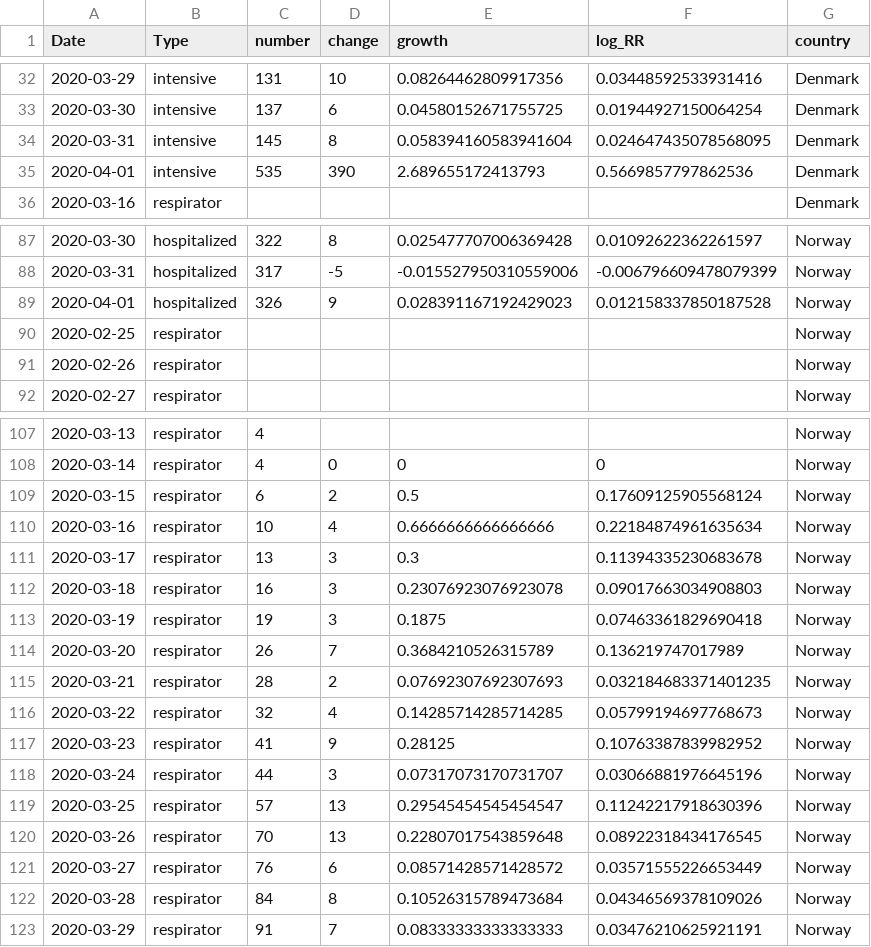
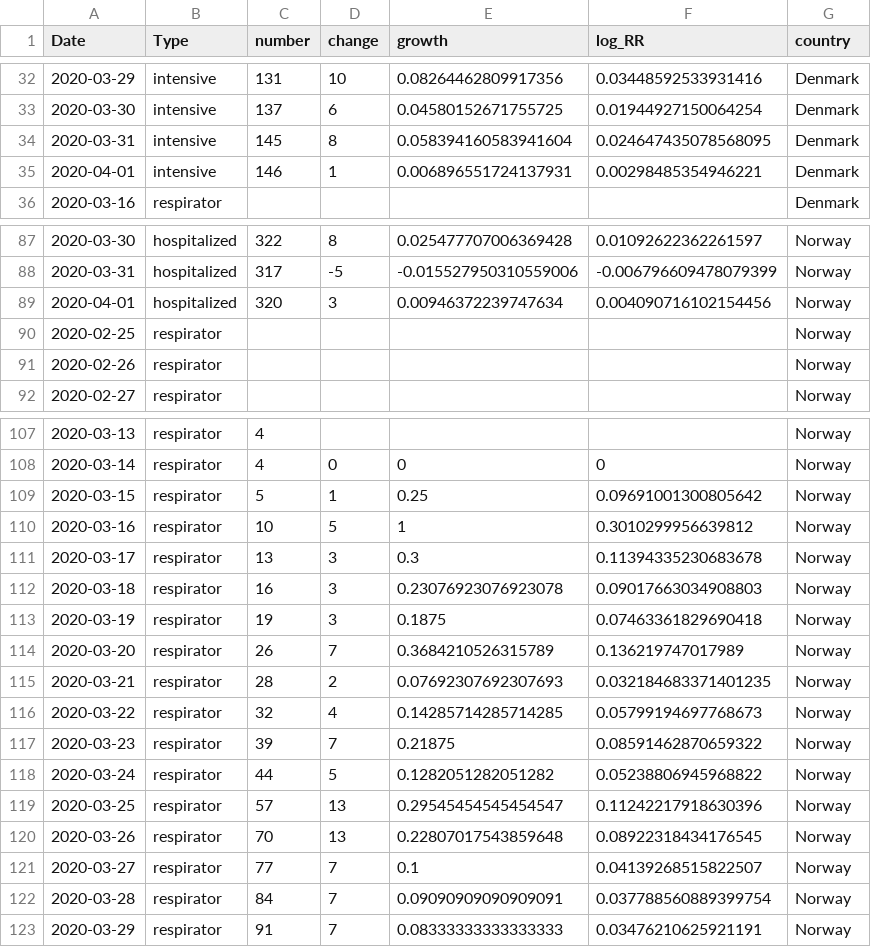
Before and after one commit to Deleetdk/COVID_Nordic, a CSV file: data/merge_data.csv, drawn as a sheet; only a part is shown, gaps mark what is left out.

```diff
--- a/data/merge_data.csv
+++ b/data/merge_data.csv
@@ -34,3 +34,3 @@ Date,Type,number,change,growth,log_RR,country
 2020-03-31,intensive,145,8,0.058394160583941604,0.024647435078568095,Denmark
-2020-04-01,intensive,535,390,2.689655172413793,0.5669857797862536,Denmark
+2020-04-01,intensive,146,1,0.006896551724137931,0.00298485354946221,Denmark
 2020-03-16,respirator,,,,,Denmark
@@ -88,3 +88,3 @@ Date,Type,number,change,growth,log_RR,country
 2020-03-31,hospitalized,317,-5,-0.015527950310559006,-0.006796609478079399,Norway
-2020-04-01,hospitalized,326,9,0.028391167192429023,0.012158337850187528,Norway
+2020-04-01,hospitalized,320,3,0.00946372239747634,0.004090716102154456,Norway
 2020-02-25,respirator,,,,,Norway
@@ -108,4 +108,4 @@ Date,Type,number,change,growth,log_RR,country
 2020-03-14,respirator,4,0,0,0,Norway
-2020-03-15,respirator,6,2,0.5,0.17609125905568124,Norway
-2020-03-16,respirator,10,4,0.6666666666666666,0.22184874961635634,Norway
+2020-03-15,respirator,5,1,0.25,0.09691001300805642,Norway
+2020-03-16,respirator,10,5,1,0.3010299956639812,Norway
 2020-03-17,respirator,13,3,0.3,0.11394335230683678,Norway
@@ -116,8 +116,8 @@ Date,Type,number,change,growth,log_RR,country
 2020-03-22,respirator,32,4,0.14285714285714285,0.05799194697768673,Norway
-2020-03-23,respirator,41,9,0.28125,0.10763387839982952,Norway
-2020-03-24,respirator,44,3,0.07317073170731707,0.03066881976645196,Norway
+2020-03-23,respirator,39,7,0.21875,0.08591462870659322,Norway
+2020-03-24,respirator,44,5,0.1282051282051282,0.05238806945968822,Norway
 2020-03-25,respirator,57,13,0.29545454545454547,0.11242217918630396,Norway
 2020-03-26,respirator,70,13,0.22807017543859648,0.08922318434176545,Norway
-2020-03-27,respirator,76,6,0.08571428571428572,0.03571555226653449,Norway
-2020-03-28,respirator,84,8,0.10526315789473684,0.04346569378109026,Norway
+2020-03-27,respirator,77,7,0.1,0.04139268515822507,Norway
+2020-03-28,respirator,84,7,0.09090909090909091,0.037788560889399754,Norway
 2020-03-29,respirator,91,7,0.08333333333333333,0.03476210625921191,Norway
```
Also changed, not shown: data/dk_data.csv, data/no_data.csv, 12 other files.
